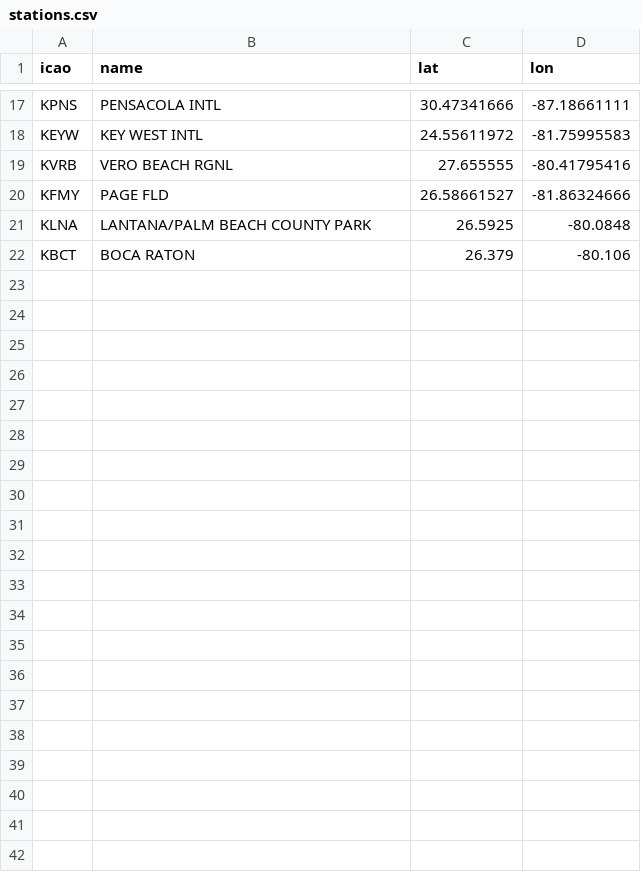
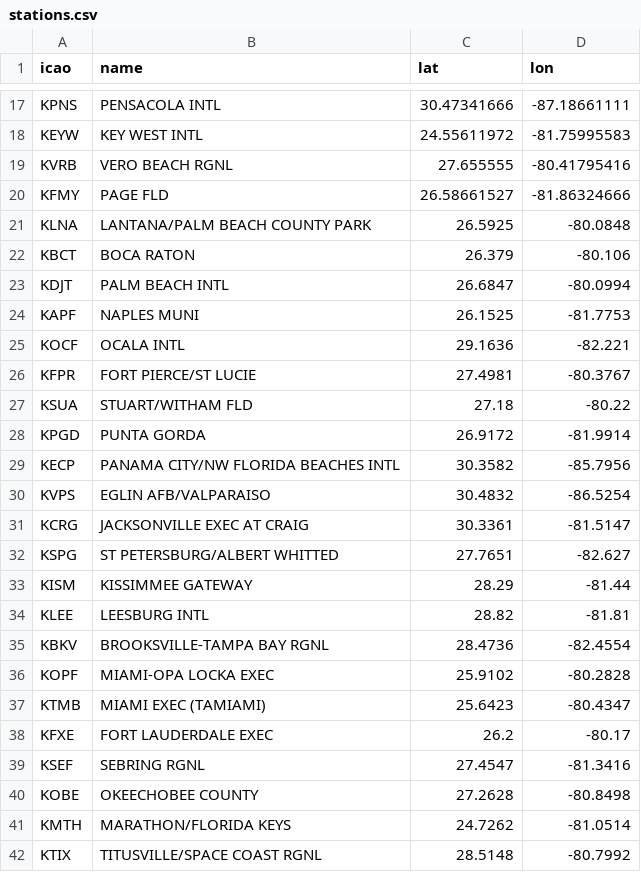
Before and after one commit to boogmasterjones/advanced-air-mobility-project, a CSV file: data/seeds/stations.csv, drawn as a sheet; only a part is shown, gaps mark what is left out.

Commit message:
Fix the findings of an independent code review
A storm report without visibility now counts as not flyable instead of being dropped. A weather station more than 40 miles from a pad gives UNKNOWN. Missing wind is no longer treated as calm. The verifier checks units it knows (hours against minutes), refuses numbers written as words, matches at the written precision, and no longer crashes on a broken fact value. The LLM copies the deadline number and unit; code converts hours to minutes. The offline parser skips durations in the past and asks when two limits appear. Shared facility names are never pre-selected. Training rows whose labels reach into the test year are excluded. 19 more airports added to the station list, including Palm Beach International under its current identifier KDJT. Panhandle uses Central time.

```diff
--- a/data/seeds/stations.csv
+++ b/data/seeds/stations.csv
@@ -22 +22,21 @@ KLNA,LANTANA/PALM BEACH COUNTY PARK,26.5925,-80.0848
 KBCT,BOCA RATON,26.379,-80.106
+KDJT,PALM BEACH INTL,26.6847,-80.0994
+KAPF,NAPLES MUNI,26.1525,-81.7753
+KOCF,OCALA INTL,29.1636,-82.221
+KFPR,FORT PIERCE/ST LUCIE,27.4981,-80.3767
+KSUA,STUART/WITHAM FLD,27.18,-80.22
+KPGD,PUNTA GORDA,26.9172,-81.9914
+KECP,PANAMA CITY/NW FLORIDA BEACHES INTL,30.3582,-85.7956
+KVPS,EGLIN AFB/VALPARAISO,30.4832,-86.5254
+KCRG,JACKSONVILLE EXEC AT CRAIG,30.3361,-81.5147
+KSPG,ST PETERSBURG/ALBERT WHITTED,27.7651,-82.627
+KISM,KISSIMMEE GATEWAY,28.29,-81.44
+KLEE,LEESBURG INTL,28.82,-81.81
+KBKV,BROOKSVILLE-TAMPA BAY RGNL,28.4736,-82.4554
+KOPF,MIAMI-OPA LOCKA EXEC,25.9102,-80.2828
+KTMB,MIAMI EXEC (TAMIAMI),25.6423,-80.4347
+KFXE,FORT LAUDERDALE EXEC,26.2,-80.17
+KSEF,SEBRING RGNL,27.4547,-81.3416
+KOBE,OKEECHOBEE COUNTY,27.2628,-80.8498
+KMTH,MARATHON/FLORIDA KEYS,24.7262,-81.0514
+KTIX,TITUSVILLE/SPACE COAST RGNL,28.5148,-80.7992
```
Also changed, not shown: 21 other files.
